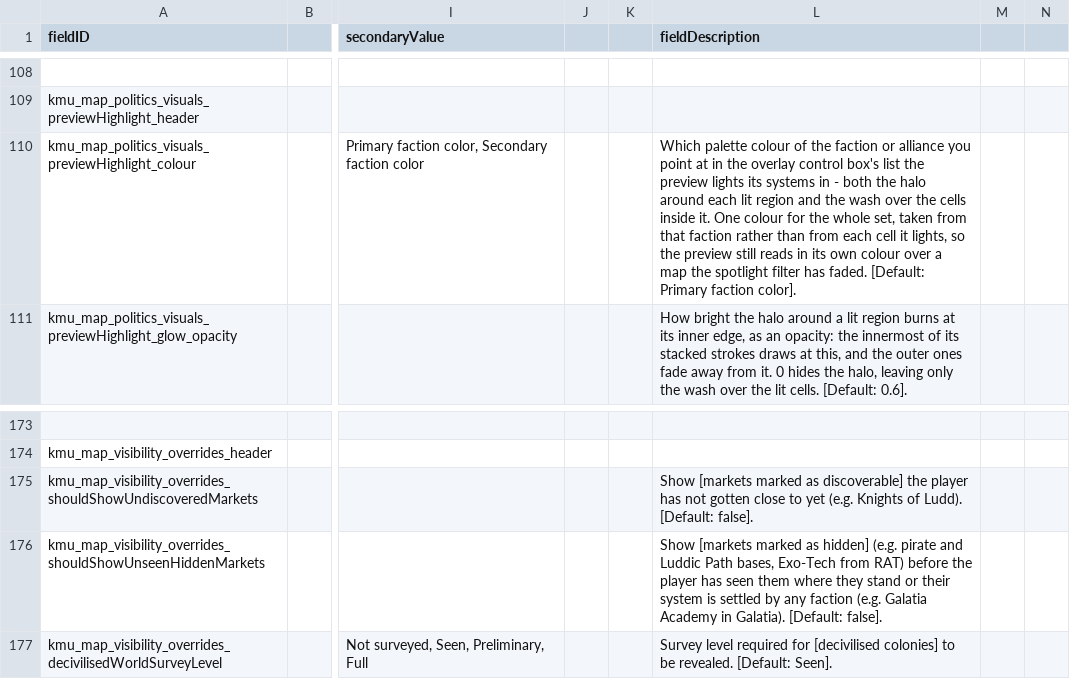
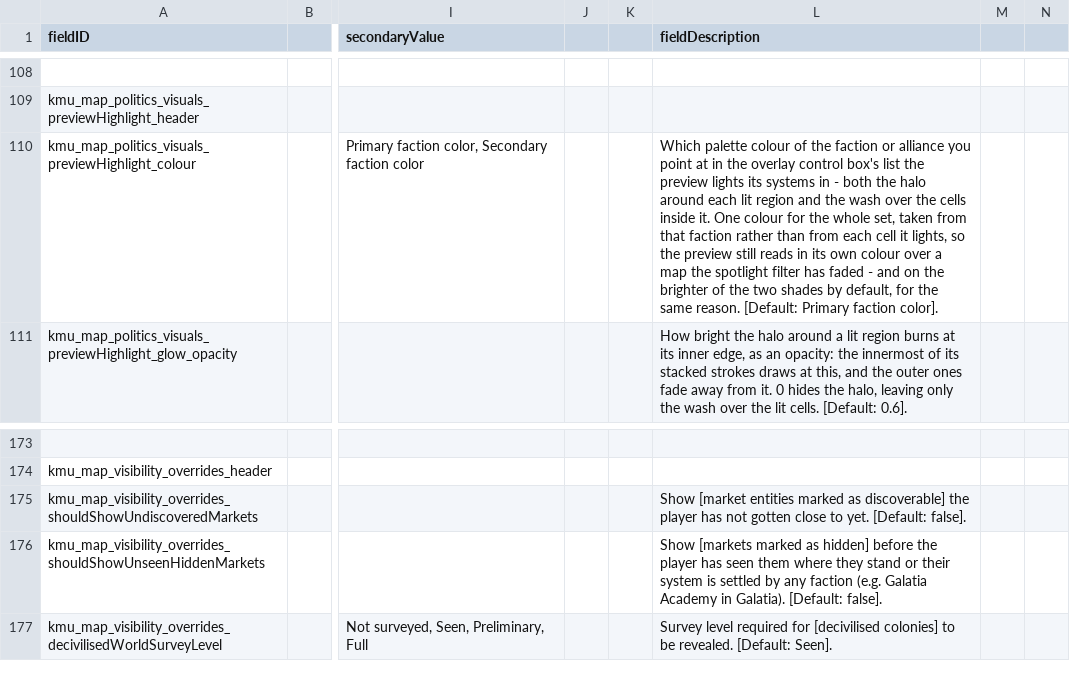
Before and after one commit to Klark-Morrigan/Starsector-Mod-KMU, a CSV file: data/config/LunaSettings.csv, drawn as a sheet; only a part is shown, gaps mark what is left out; the diff names each change by its address in the sheet, - before the commit and + after, or states it on an @@ line.

```diff
--- a/data/config/LunaSettings.csv
+++ b/data/config/LunaSettings.csv
-L110 (fieldDescription): …filter has faded. [Default: Primary…
+L110 (fieldDescription): …filter has faded - and on the brighter of the two shades by default, for the same reason. [Default: Primary…
-L175 (fieldDescription): Show [markets marked as discoverable] the player has not gotten close to yet (e.g. Knights of Ludd). [Default: false].
+L175 (fieldDescription): Show [market entities marked as discoverable] the player has not gotten close to yet. [Default: false].
-L176 (fieldDescription): …as hidden] (e.g. pirate and Luddic Path bases, Exo-Tech from RAT) before the…
+L176 (fieldDescription): …as hidden] before the…
```
Also changed, not shown: 4 other files.
